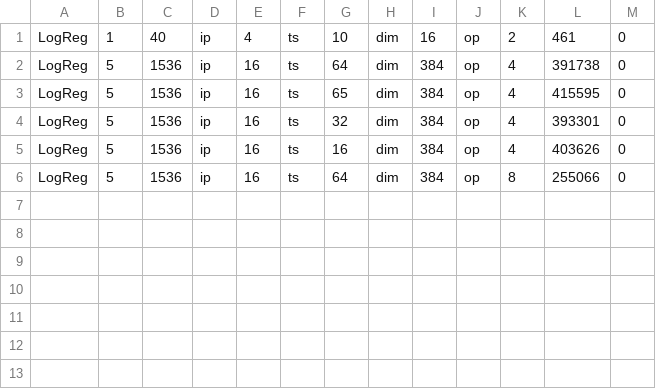
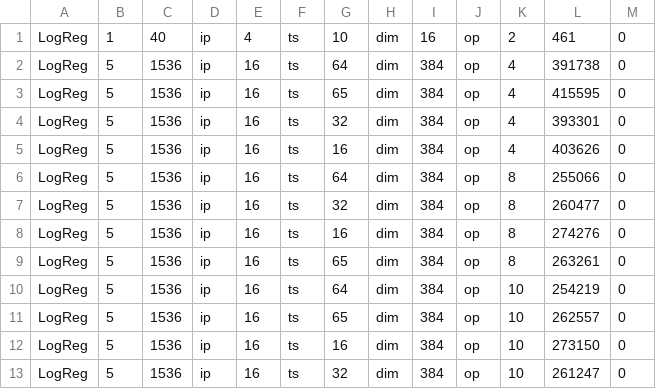
Before and after one commit to stanford-ppl/spatial-lang, a CSV file: sim_results/LogReg.csv, drawn as a sheet.

Commit message:
add MatMult result

```diff
--- a/sim_results/LogReg.csv
+++ b/sim_results/LogReg.csv
@@ -6 +6,8 @@ LogReg, 5,1536,ip,16,ts,16,dim,384,op,4, 403626, 0
 LogReg, 5,1536,ip,16,ts,64,dim,384,op,8, 255066, 0
+LogReg, 5,1536,ip,16,ts,32,dim,384,op,8, 260477, 0
+LogReg, 5,1536,ip,16,ts,16,dim,384,op,8, 274276, 0
+LogReg, 5,1536,ip,16,ts,65,dim,384,op,8, 263261, 0
+LogReg, 5,1536,ip,16,ts,64,dim,384,op,10, 254219, 0
+LogReg, 5,1536,ip,16,ts,65,dim,384,op,10, 262557, 0
+LogReg, 5,1536,ip,16,ts,16,dim,384,op,10, 273150, 0
+LogReg, 5,1536,ip,16,ts,32,dim,384,op,10, 261247, 0
```
Also changed, not shown: sim_results/OuterProduct.csv, 1 other file.
